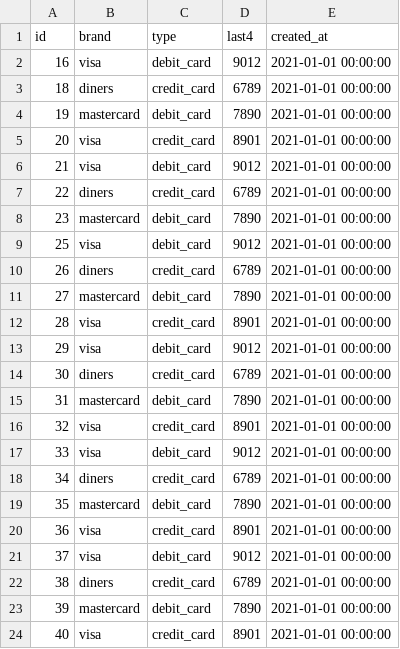
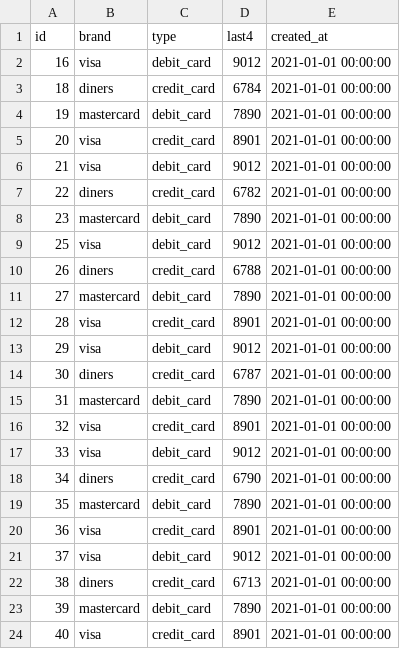
Before and after one commit to JoseGermanx/ventipay-challenge-01, a CSV file: backend/assets/report.csv, drawn as a sheet.

```diff
--- a/backend/assets/report.csv
+++ b/backend/assets/report.csv
@@ -2,3 +2,3 @@
 16,visa,debit_card,9012,2021-01-01 00:00:00
-18,diners,credit_card,6789,2021-01-01 00:00:00
+18,diners,credit_card,6784,2021-01-01 00:00:00
 19,mastercard,debit_card,7890,2021-01-01 00:00:00
@@ -6,6 +6,6 @@
 21,visa,debit_card,9012,2021-01-01 00:00:00
-22,diners,credit_card,6789,2021-01-01 00:00:00
+22,diners,credit_card,6782,2021-01-01 00:00:00
 23,mastercard,debit_card,7890,2021-01-01 00:00:00
 25,visa,debit_card,9012,2021-01-01 00:00:00
-26,diners,credit_card,6789,2021-01-01 00:00:00
+26,diners,credit_card,6788,2021-01-01 00:00:00
 27,mastercard,debit_card,7890,2021-01-01 00:00:00
@@ -13,3 +13,3 @@
 29,visa,debit_card,9012,2021-01-01 00:00:00
-30,diners,credit_card,6789,2021-01-01 00:00:00
+30,diners,credit_card,6787,2021-01-01 00:00:00
 31,mastercard,debit_card,7890,2021-01-01 00:00:00
@@ -17,3 +17,3 @@
 33,visa,debit_card,9012,2021-01-01 00:00:00
-34,diners,credit_card,6789,2021-01-01 00:00:00
+34,diners,credit_card,6790,2021-01-01 00:00:00
 35,mastercard,debit_card,7890,2021-01-01 00:00:00
@@ -21,3 +21,3 @@
 37,visa,debit_card,9012,2021-01-01 00:00:00
-38,diners,credit_card,6789,2021-01-01 00:00:00
+38,diners,credit_card,6713,2021-01-01 00:00:00
 39,mastercard,debit_card,7890,2021-01-01 00:00:00
```
Also changed, not shown: 3 other files.
